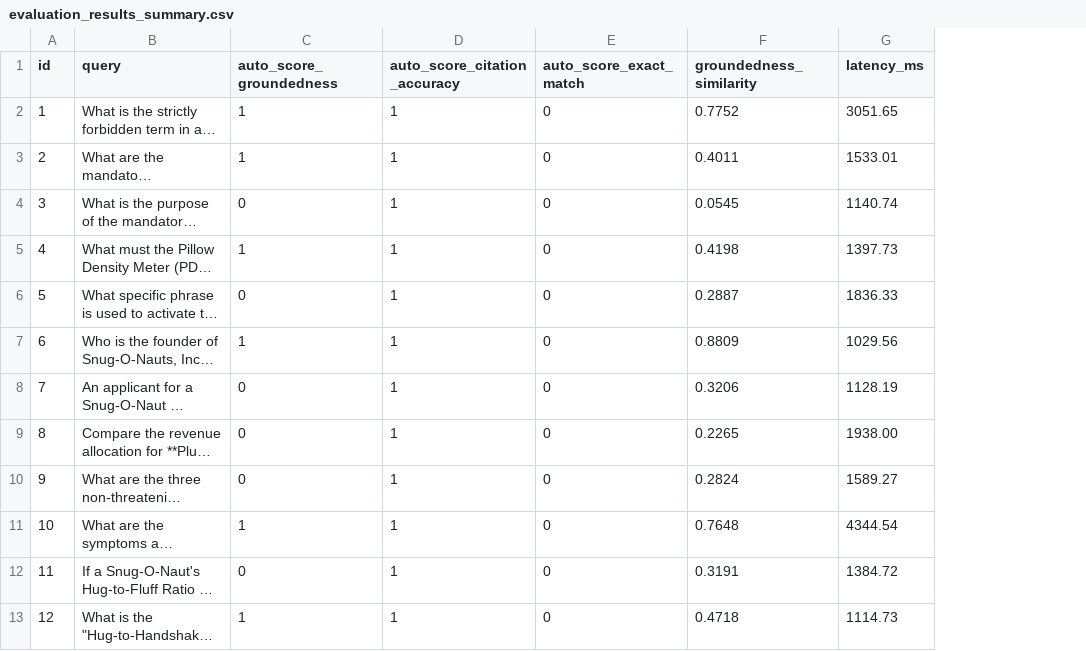
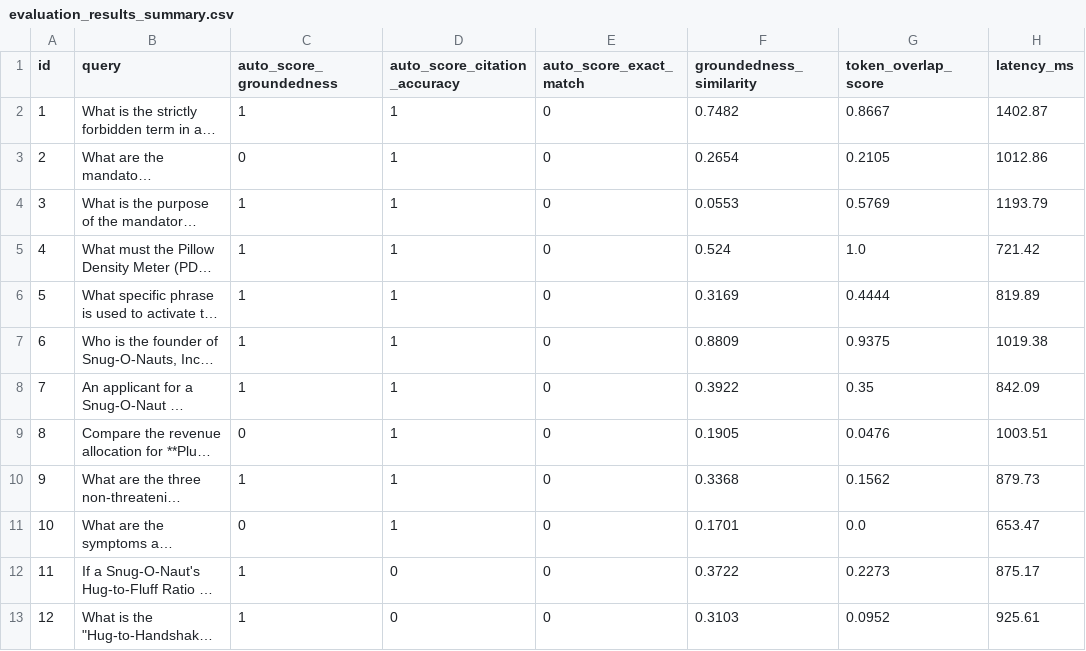
Before and after one commit to hgellie/snug-o-nauts-rag, a CSV file: evaluation_results_summary.csv, drawn as a sheet; only a part is shown; long unchanged cells end in …; addresses are those after the commit; the diff covers the shown part only; the diff names each change by its address in the sheet, - before the commit and + after, or states it on an @@ line.

Commit message:
increased scores by updating parameters.

```diff
--- a/evaluation_results_summary.csv
+++ b/evaluation_results_summary.csv
+column G (token_overlap_score), rows 2-13: 0.8667 | 0.2105 | 0.5769 | 1.0 | 0.4444 | 0.9375 | 0.35 | 0.0476 | 0.1562 | 0.0 | 0.2273 | 0.0952
-F2 (groundedness_similarity): 0.7752
+F2 (groundedness_similarity): 0.7482
-H2 (latency_ms): 3051.65
+H2 (latency_ms): 1402.87
-C3 (auto_score_groundedness): 1
+C3 (auto_score_groundedness): 0
-F3 (groundedness_similarity): 0.4011
+F3 (groundedness_similarity): 0.2654
-H3 (latency_ms): 1533.01
+H3 (latency_ms): 1012.86
-C4 (auto_score_groundedness): 0
+C4 (auto_score_groundedness): 1
-F4 (groundedness_similarity): 0.0545
+F4 (groundedness_similarity): 0.0553
-H4 (latency_ms): 1140.74
+H4 (latency_ms): 1193.79
-F5 (groundedness_similarity): 0.4198
+F5 (groundedness_similarity): 0.524
-H5 (latency_ms): 1397.73
+H5 (latency_ms): 721.42
-C6 (auto_score_groundedness): 0
+C6 (auto_score_groundedness): 1
-F6 (groundedness_similarity): 0.2887
+F6 (groundedness_similarity): 0.3169
-H6 (latency_ms): 1836.33
+H6 (latency_ms): 819.89
-H7 (latency_ms): 1029.56
+H7 (latency_ms): 1019.38
-C8 (auto_score_groundedness): 0
+C8 (auto_score_groundedness): 1
-F8 (groundedness_similarity): 0.3206
+F8 (groundedness_similarity): 0.3922
-H8 (latency_ms): 1128.19
+H8 (latency_ms): 842.09
-F9 (groundedness_similarity): 0.2265
+F9 (groundedness_similarity): 0.1905
-H9 (latency_ms): 1938.00
+H9 (latency_ms): 1003.51
-C10 (auto_score_groundedness): 0
+C10 (auto_score_groundedness): 1
-F10 (groundedness_similarity): 0.2824
+F10 (groundedness_similarity): 0.3368
-H10 (latency_ms): 1589.27
+H10 (latency_ms): 879.73
-C11 (auto_score_groundedness): 1
+C11 (auto_score_groundedness): 0
-F11 (groundedness_similarity): 0.7648
+F11 (groundedness_similarity): 0.1701
-H11 (latency_ms): 4344.54
+H11 (latency_ms): 653.47
-C12 (auto_score_groundedness): 0
+C12 (auto_score_groundedness): 1
-D12:D13 (auto_score_citation_accuracy): 1
+D12:D13 (auto_score_citation_accuracy): 0
-F12 (groundedness_similarity): 0.3191
+F12 (groundedness_similarity): 0.3722
-H12 (latency_ms): 1384.72
+H12 (latency_ms): 875.17
-F13 (groundedness_similarity): 0.4718
+F13 (groundedness_similarity): 0.3103
-H13 (latency_ms): 1114.73
+H13 (latency_ms): 925.61
```
Also changed, not shown: 6 edited cells elsewhere in this file, 6 other files.
